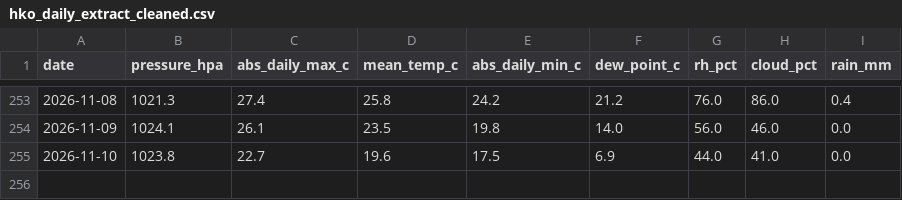
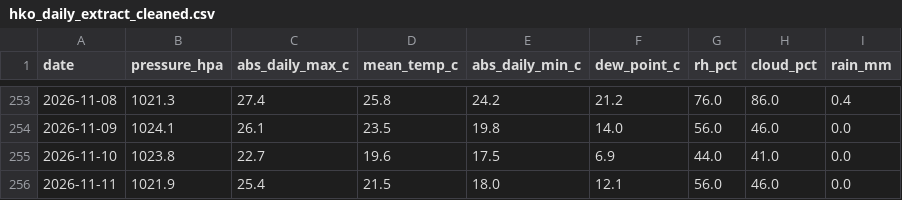
Before and after one commit to leochan123456/progress_progress, a CSV file: ISOM 3360/Storage/PM/cleaned/hko_daily_extract_cleaned.csv, drawn as a sheet; only a part is shown, gaps mark what is left out; the diff names each change by its address in the sheet, - before the commit and + after, or states it on an @@ line.

```diff
--- a/ISOM 3360/Storage/PM/cleaned/hko_daily_extract_cleaned.csv
+++ b/ISOM 3360/Storage/PM/cleaned/hko_daily_extract_cleaned.csv
+row 256: 2026-11-11 | 1021.9 | 25.4 | 21.5 | 18.0 | 12.1 | 56.0 | 46.0 | 0.0
```
Also changed, not shown: ISOM 3360/Storage/PM/cleaned/pm_markets_cleaned.csv, ISOM 3360/Storage/PM/hko_daily_extract.csv, 3 other files.
